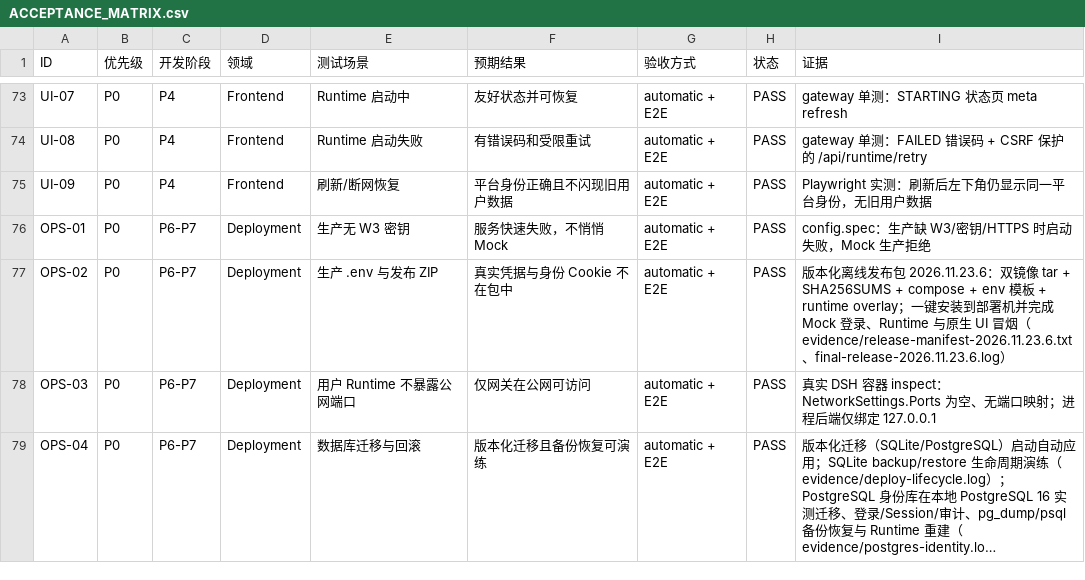
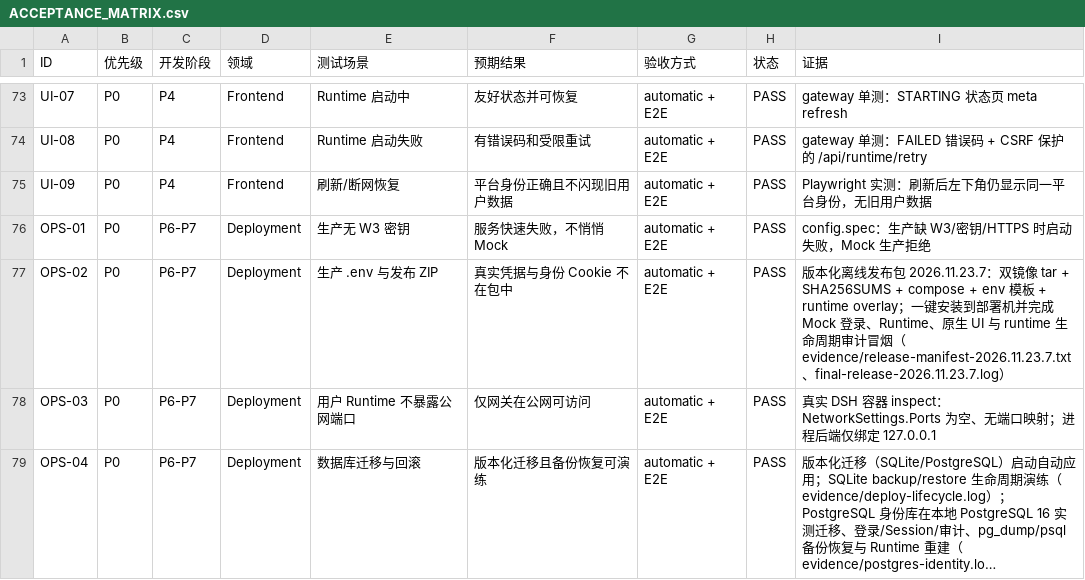
Before and after one commit to XIAHEI-hc/deepseek-harness, a CSV file: docs/standalone-w3/ACCEPTANCE_MATRIX.csv, drawn as a sheet; only a part is shown, gaps mark what is left out; long unchanged cells end in ….

Commit message:
docs(release): record final 2026.11.23.7 artifact with runtime audit

```diff
--- a/docs/standalone-w3/ACCEPTANCE_MATRIX.csv
+++ b/docs/standalone-w3/ACCEPTANCE_MATRIX.csv
@@ -76,3 +76,3 @@
 "OPS-01","P0","P6-P7","Deployment","生产无 W3 密钥","服务快速失败，不悄悄 Mock","automatic + E2E","PASS","config.spec：生产缺 W3/密钥/HTTPS 时启动失败，Mock 生产拒绝"
-"OPS-02","P0","P6-P7","Deployment","生产 .env 与发布 ZIP","真实凭据与身份 Cookie 不在包中","automatic + E2E","PASS","版本化离线发布包 2026.11.23.6：双镜像 tar + SHA256SUMS + compose + env 模板 + runtime overlay；一键安装到部署机并完成 Mock 登录、Runtime 与原生 UI 冒烟（evidence/release-manifest-2026.11.23.6.txt、final-release-2026.11.23.6.log）"
+"OPS-02","P0","P6-P7","Deployment","生产 .env 与发布 ZIP","真实凭据与身份 Cookie 不在包中","automatic + E2E","PASS","版本化离线发布包 2026.11.23.7：双镜像 tar + SHA256SUMS + compose + env 模板 + runtime overlay；一键安装到部署机并完成 Mock 登录、Runtime、原生 UI 与 runtime 生命周期审计冒烟（evidence/release-manifest-2026.11.23.7.txt、final-release-2026.11.23.7.log）"
 "OPS-03","P0","P6-P7","Deployment","用户 Runtime 不暴露公网端口","仅网关在公网可访问","automatic + E2E","PASS","真实 DSH 容器 inspect：NetworkSettings.Ports 为空、无端口映射；进程后端仅绑定 127.0.0.1"
```
Also changed, not shown: 3 other files.
